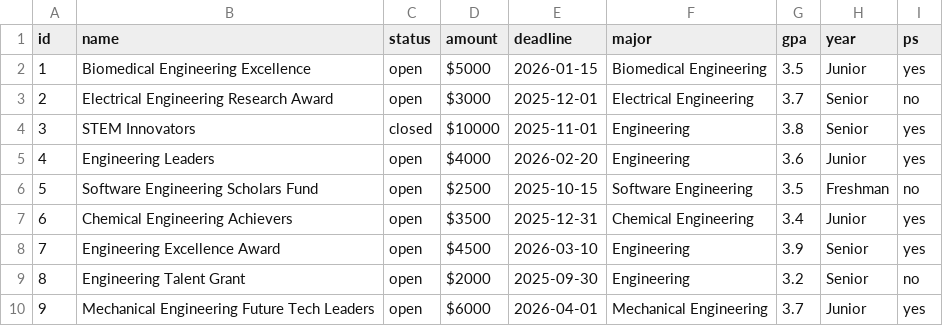
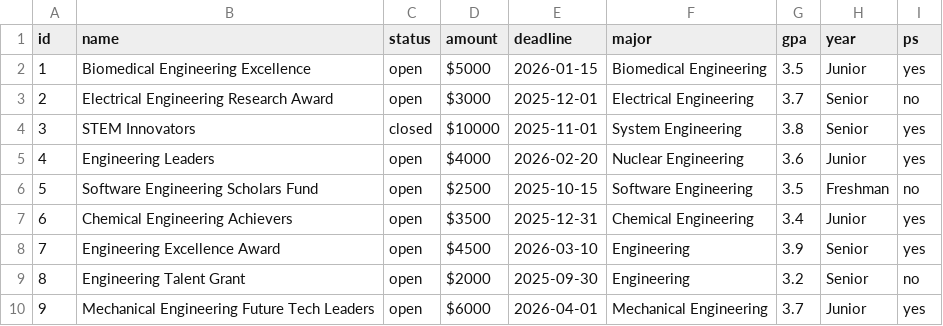
Before and after one commit to MasonNjos/SFWE301, a CSV file: backend/scholarships.csv, drawn as a sheet.

Commit message:
Changed csv once more
gave new csv so everyone has a scholarship

```diff
--- a/backend/scholarships.csv
+++ b/backend/scholarships.csv
@@ -3,4 +3,4 @@ id,name,status,amount,deadline,major,gpa,year, ps
 2,Electrical Engineering Research Award,open,$3000,2025-12-01,Electrical Engineering,3.7,Senior,no
-3,STEM Innovators,closed,$10000,2025-11-01,Engineering,3.8,Senior,yes
-4,Engineering Leaders,open,$4000,2026-02-20,Engineering,3.6,Junior,yes
+3,STEM Innovators,closed,$10000,2025-11-01,System Engineering,3.8,Senior,yes
+4,Engineering Leaders,open,$4000,2026-02-20,Nuclear Engineering,3.6,Junior,yes
 5,Software Engineering Scholars Fund,open,$2500,2025-10-15,Software Engineering,3.5,Freshman,no
```
Also changed, not shown: backend/student.csv.
